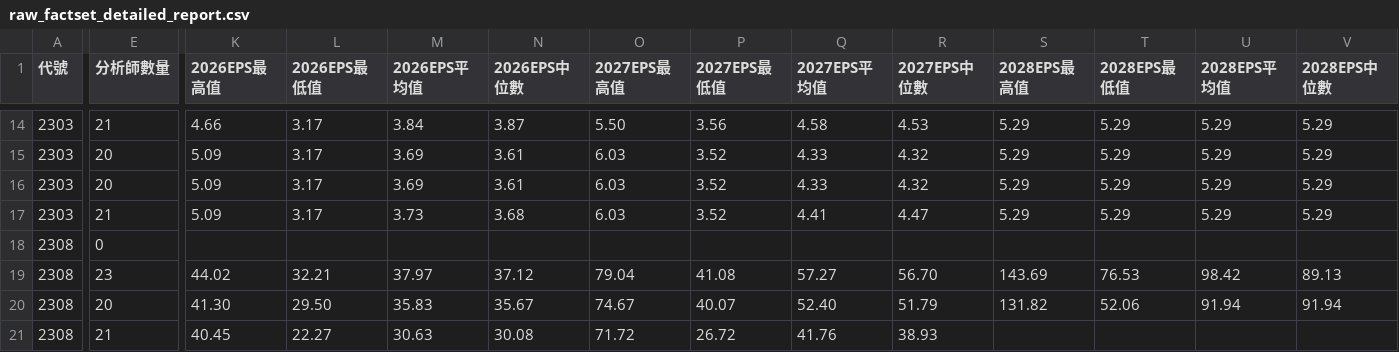
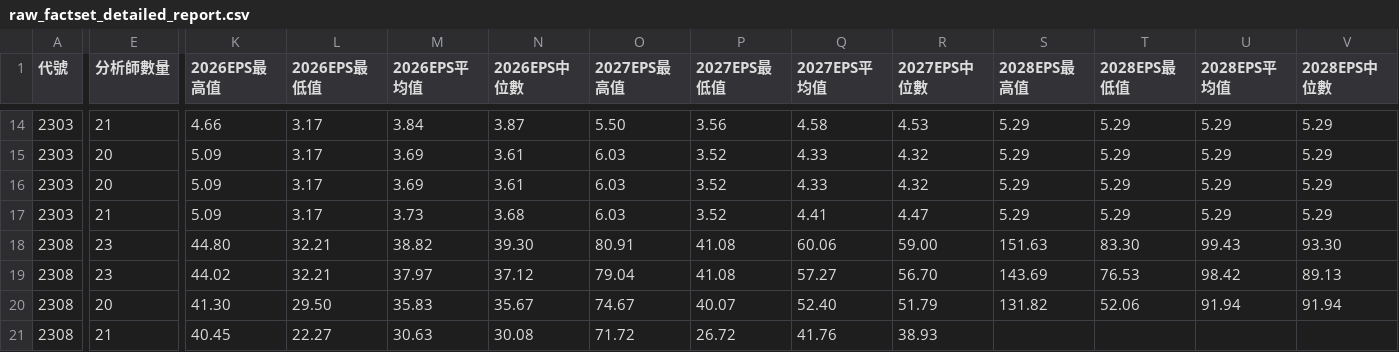
Before and after one commit to wenchiehlee/GoogleSearch.Factset, a CSV file: data/reports/raw_factset_detailed_report.csv, drawn as a sheet; only a part is shown, gaps mark what is left out; the diff covers the shown part only; the diff names each change by its address in the sheet, - before the commit and + after, or states it on an @@ line.

Commit message:
Parse FactSet EPS estimate tables

```diff
--- a/data/reports/raw_factset_detailed_report.csv
+++ b/data/reports/raw_factset_detailed_report.csv
-E18 (分析師數量): 0
+E18 (分析師數量): 23
-K18 (2026EPS最高值): (empty)
+K18 (2026EPS最高值): 44.80
-L18 (2026EPS最低值): (empty)
+L18 (2026EPS最低值): 32.21
-M18 (2026EPS平均值): (empty)
+M18 (2026EPS平均值): 38.82
-N18 (2026EPS中位數): (empty)
+N18 (2026EPS中位數): 39.30
-O18 (2027EPS最高值): (empty)
+O18 (2027EPS最高值): 80.91
-P18 (2027EPS最低值): (empty)
+P18 (2027EPS最低值): 41.08
-Q18 (2027EPS平均值): (empty)
+Q18 (2027EPS平均值): 60.06
-R18 (2027EPS中位數): (empty)
+R18 (2027EPS中位數): 59.00
-S18 (2028EPS最高值): (empty)
+S18 (2028EPS最高值): 151.63
-T18 (2028EPS最低值): (empty)
+T18 (2028EPS最低值): 83.30
-U18 (2028EPS平均值): (empty)
+U18 (2028EPS平均值): 99.43
-V18 (2028EPS中位數): (empty)
+V18 (2028EPS中位數): 93.30
```
Also changed, not shown: 3 edited cells elsewhere in this file, 1 other file.
